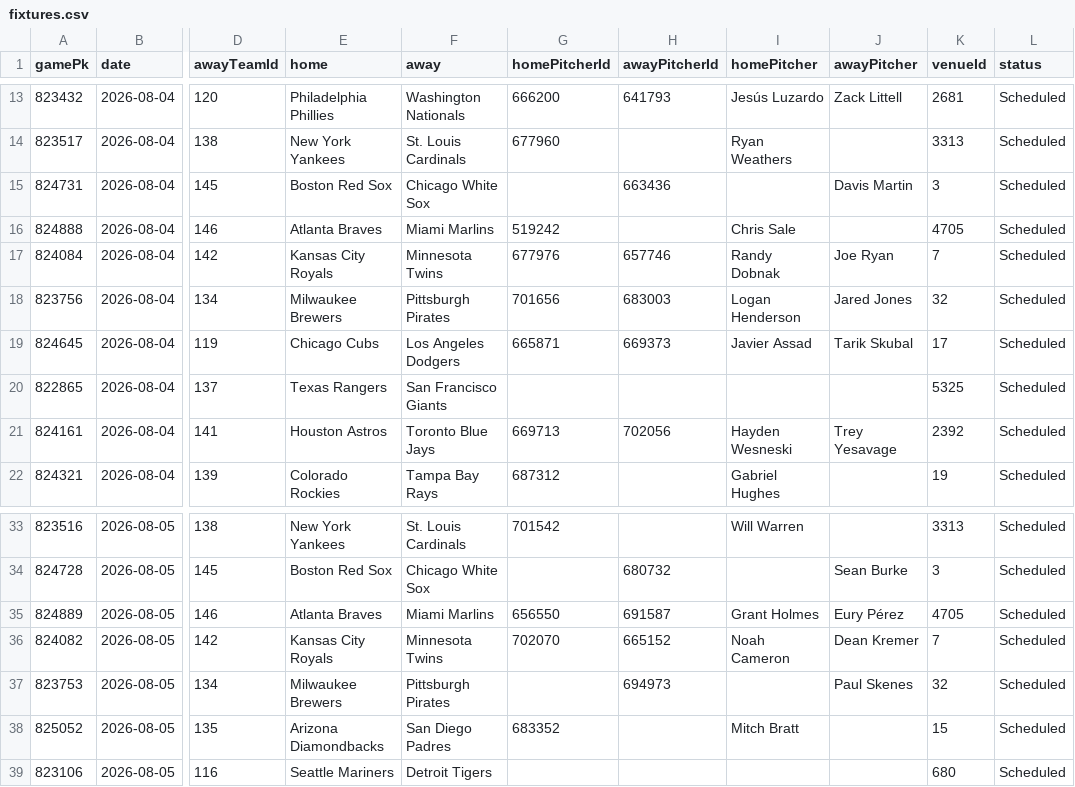
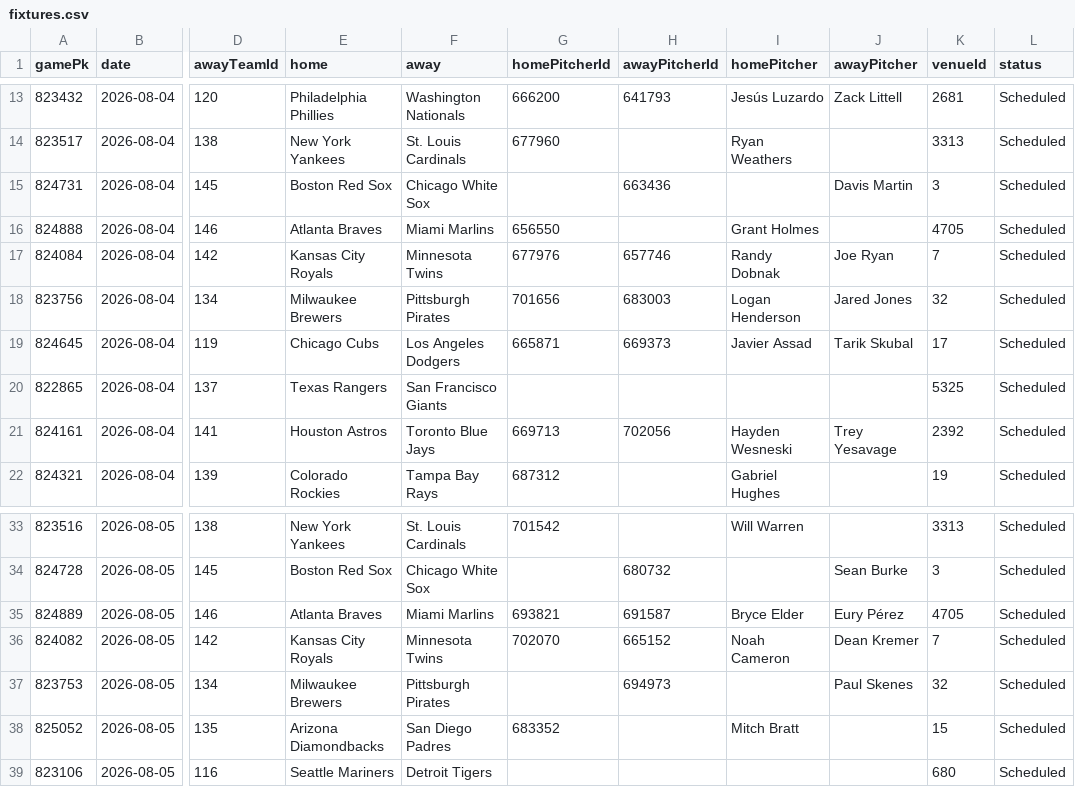
Before and after one commit to DanielTomaro13/MLB-Modelling, a CSV file: data/fixtures.csv, drawn as a sheet; only a part is shown, gaps mark what is left out; the diff names each change by its address in the sheet, - before the commit and + after, or states it on an @@ line.

```diff
--- a/data/fixtures.csv
+++ b/data/fixtures.csv
-G16 (homePitcherId): 519242
+G16 (homePitcherId): 656550
-I16 (homePitcher): Chris Sale
+I16 (homePitcher): Grant Holmes
-G35 (homePitcherId): 656550
+G35 (homePitcherId): 693821
-I35 (homePitcher): Grant Holmes
+I35 (homePitcher): Bryce Elder
```
Also changed, not shown: reports/predictions.csv, 2 other files.
